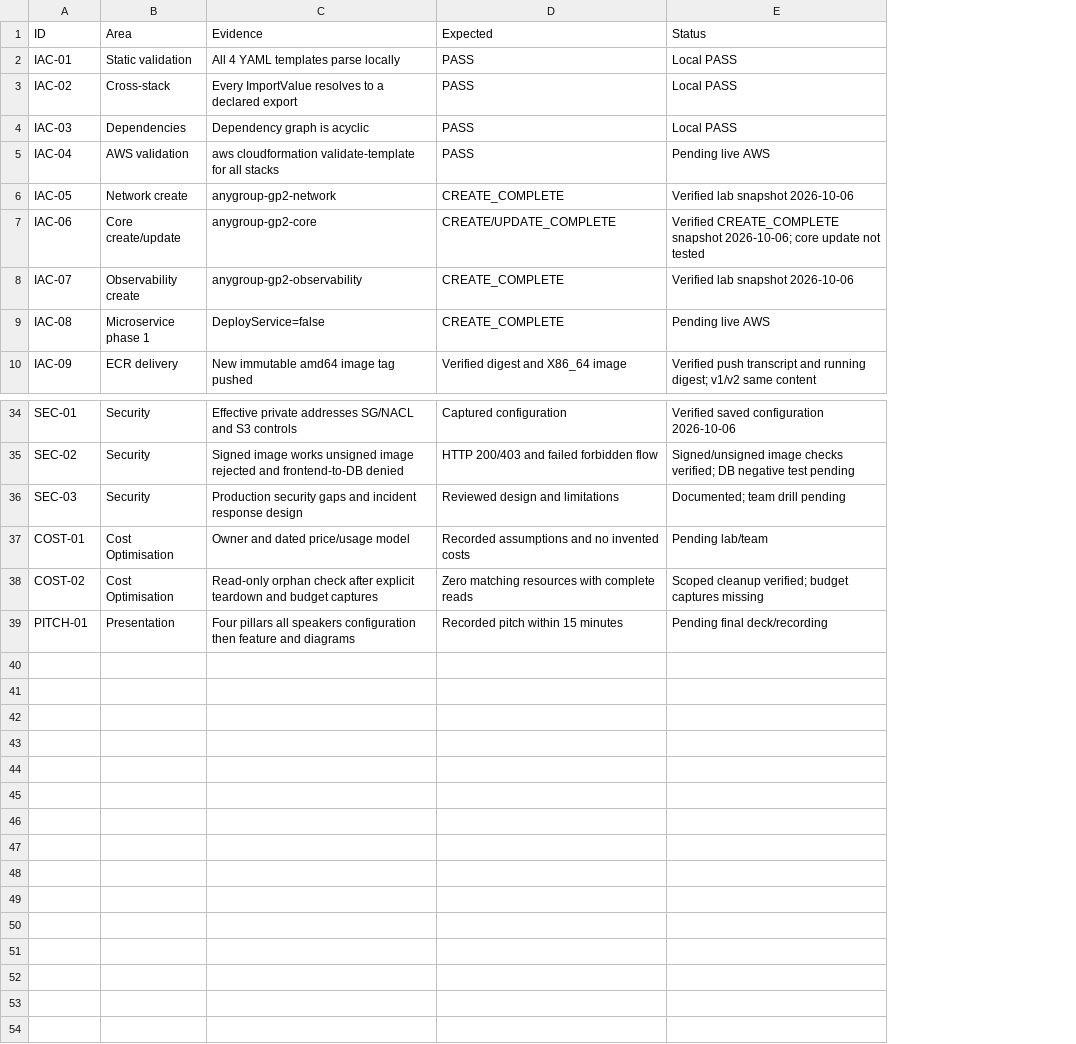
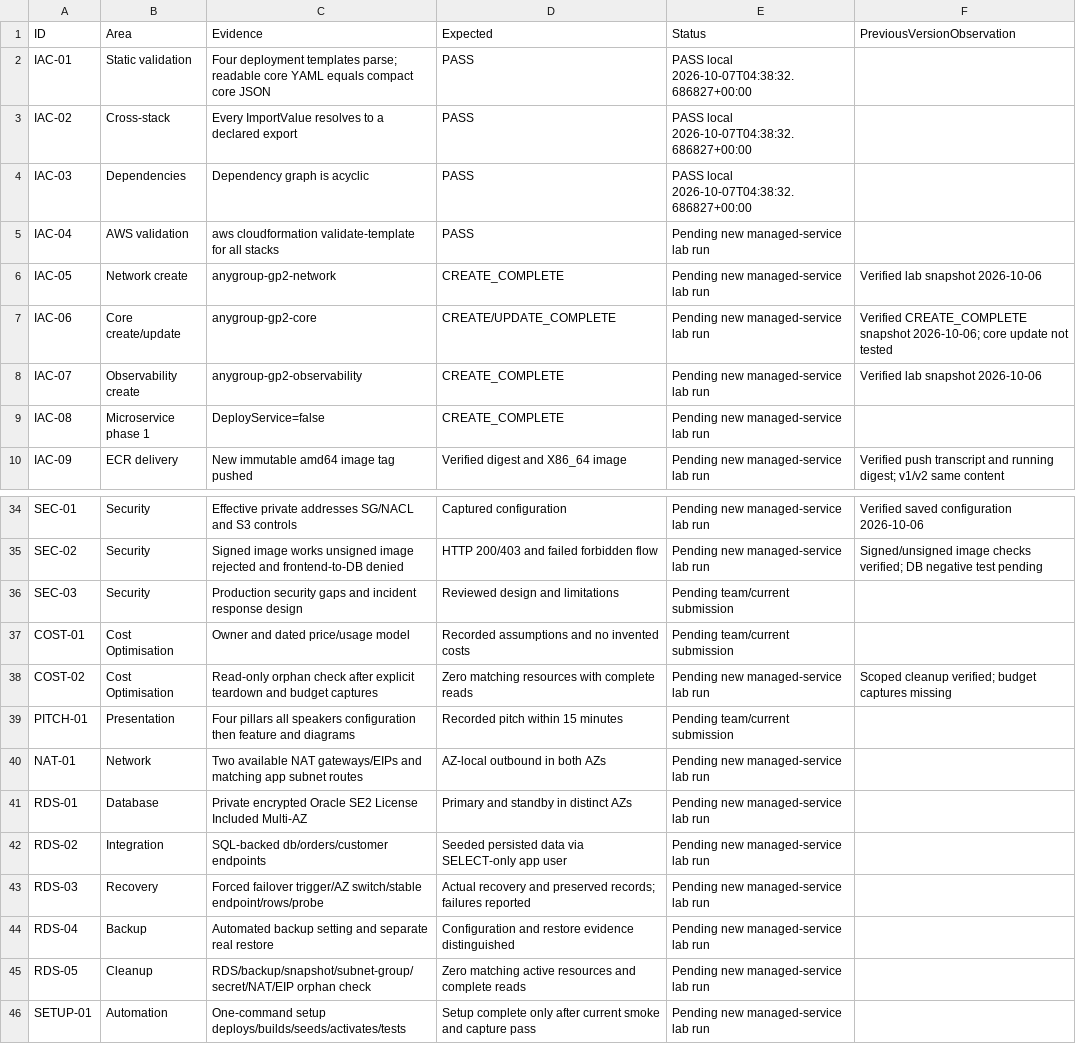
Before and after one commit to Nlhmmh/uoa-infosys735-anygroupllc-group-project, a CSV file: part13_iac_evidence_checklist.csv, drawn as a sheet; only a part is shown, gaps mark what is left out; addresses are those after the commit; the diff covers the shown part only; the diff names each change by its address in the sheet, - before the commit and + after, or states it on an @@ line.

Commit message:
feat: use RDS and NAT gateway

```diff
--- a/part13_iac_evidence_checklist.csv
+++ b/part13_iac_evidence_checklist.csv
+column E (Status), rows 2-10: PASS local 2026-10-07T04:38:32.686827+00:00 | PASS local 2026-10-07T04:38:32.686827+00:00 | PASS local 2026-10-07T04:38:32.686827+00:00 | Pending new managed-service lab run | Pending new managed-service lab run | Pending new managed-service lab run | Pending new managed-service lab run | Pending new managed-service lab run | Pending new managed-service lab run; rows 34-39: Pending new managed-service lab run | Pending new managed-service lab run | Pending team/current submission | Pending team/current submission | Pending new managed-service lab run | Pending team/current submission
-F1: Status
+F1: PreviousVersionObservation
-C2 (Evidence): All 4 YAML templates parse locally
+C2 (Evidence): Four deployment templates parse; readable core YAML equals compact core JSON
-F2:F4 (PreviousVersionObservation): Local PASS
+F2:F4 (PreviousVersionObservation): (empty)
-F5 (PreviousVersionObservation): Pending live AWS
+F5 (PreviousVersionObservation): (empty)
-F9 (PreviousVersionObservation): Pending live AWS
+F9 (PreviousVersionObservation): (empty)
-F36 (PreviousVersionObservation): Documented; team drill pending
+F36 (PreviousVersionObservation): (empty)
-F37 (PreviousVersionObservation): Pending lab/team
+F37 (PreviousVersionObservation): (empty)
-F39 (PreviousVersionObservation): Pending final deck/recording
+F39 (PreviousVersionObservation): (empty)
+row 40: NAT-01 | Network | Two available NAT gateways/EIPs and matching app subnet routes | AZ-local outbound in both AZs | Pending new managed-service lab run
+row 41: RDS-01 | Database | Private encrypted Oracle SE2 License Included Multi-AZ | Primary and standby in distinct AZs | Pending new managed-service lab run
+row 42: RDS-02 | Integration | SQL-backed db/orders/customer endpoints | Seeded persisted data via SELECT-only app user | Pending new managed-service lab run
+row 43: RDS-03 | Recovery | Forced failover trigger/AZ switch/stable endpoint/rows/probe | Actual recovery and preserved records; failures reported | Pending new managed-service lab run
+row 44: RDS-04 | Backup | Automated backup setting and separate real restore | Configuration and restore evidence distinguished | Pending new managed-service lab run
+row 45: RDS-05 | Cleanup | RDS/backup/snapshot/subnet-group/secret/NAT/EIP orphan check | Zero matching active resources and complete reads | Pending new managed-service lab run
+row 46: SETUP-01 | Automation | One-command setup deploys/builds/seeds/activates/tests | Setup complete only after current smoke and capture pass | Pending new managed-service lab run
```
Also changed, not shown: 10 edited cells elsewhere in this file, cloudformation/Part07_Security_Group_and_NACL_Matrix.csv, 35 other files.
